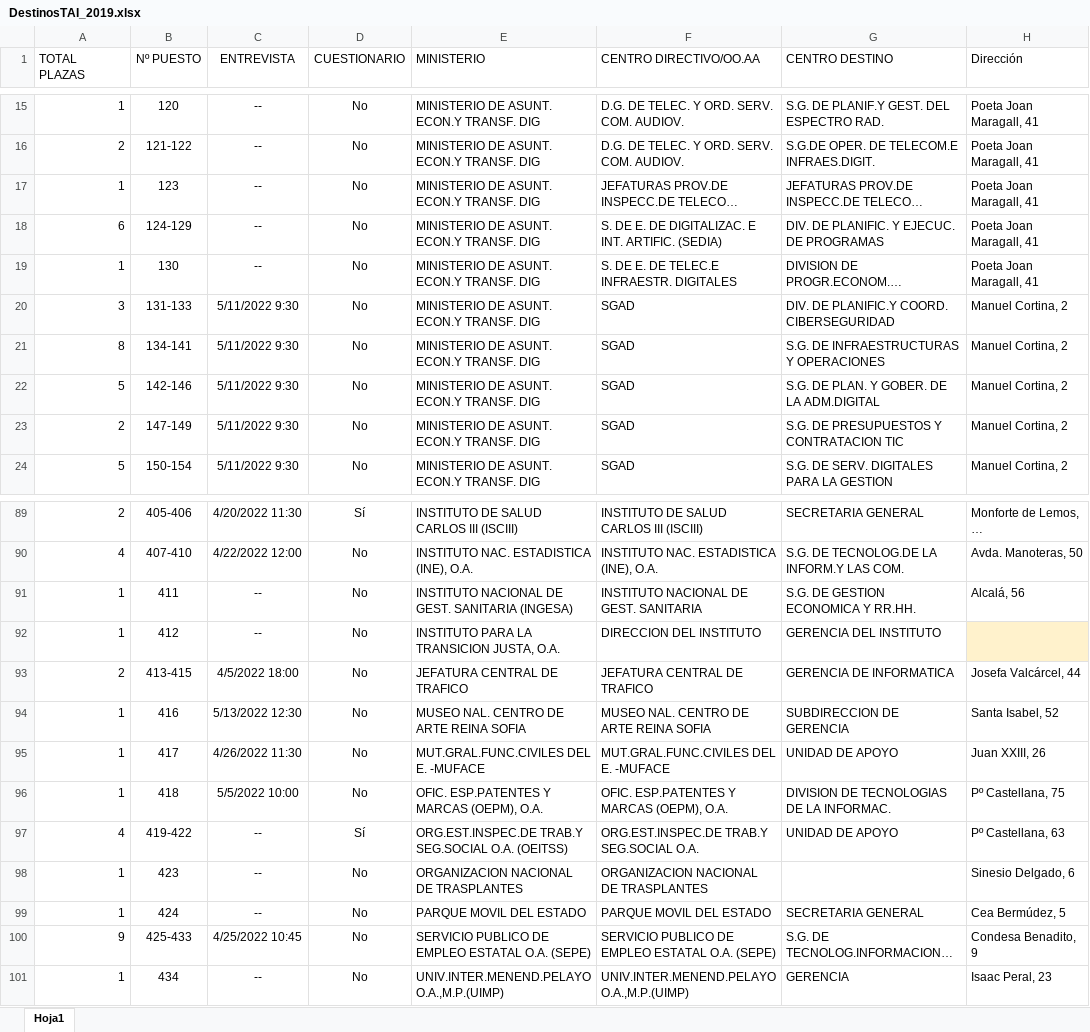
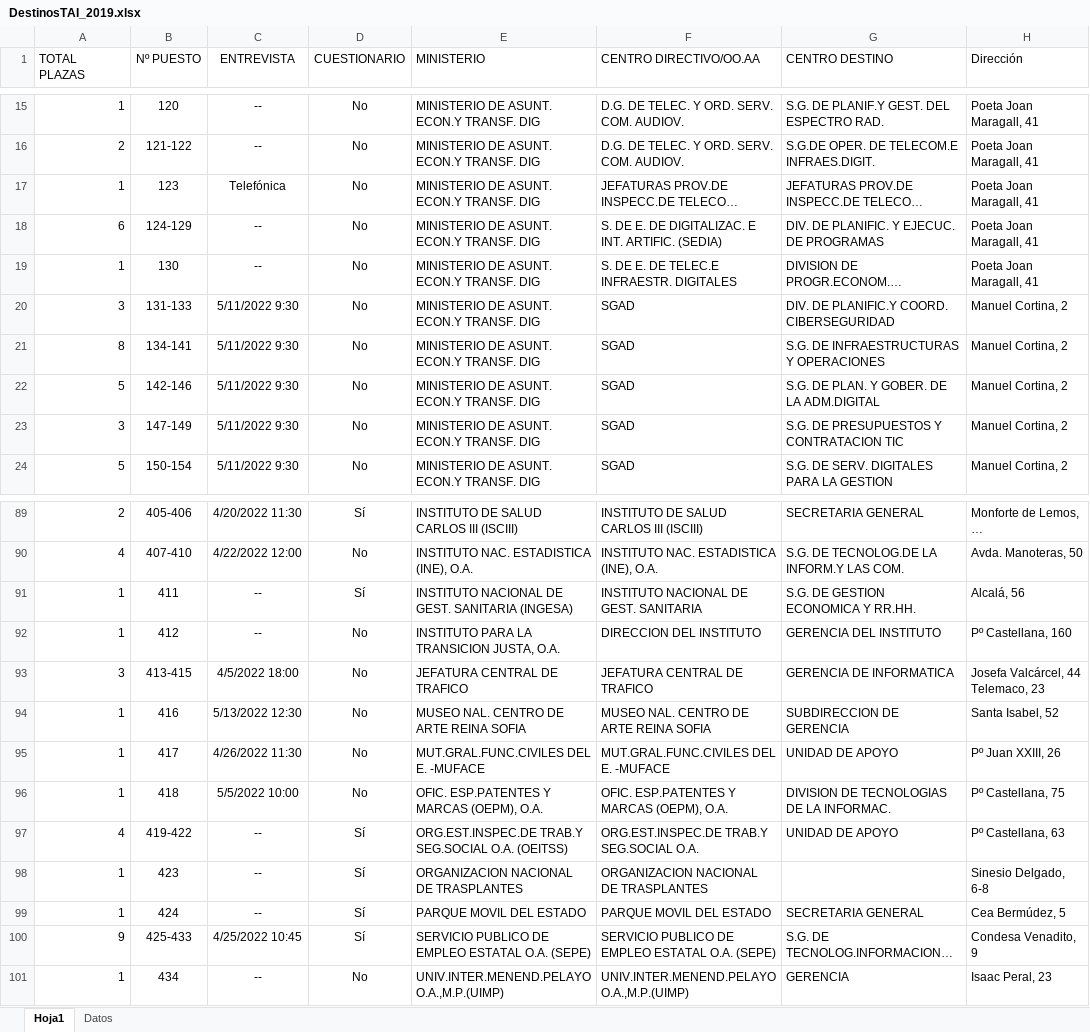
Before and after one commit to Grupo-Aprobados-TAI-2019/eleccion-destinos-2022, an Excel workbook: DestinosTAI_2019.xlsx, sheet Hoja1, drawn as a sheet; only a part is shown, gaps mark what is left out; long unchanged cells end in …; values as stored, in another font and other column widths than the file's, no borders; ↵ is a line break in a cell; the diff covers the shown part only; the diff names each change by its address in the sheet, - before the commit and + after, or states it on an @@ line.

```diff
--- a/DestinosTAI_2019.xlsx (sheet Hoja1)
+++ b/DestinosTAI_2019.xlsx (sheet Hoja1)
+sheet tab: Datos
-C17 (ENTREVISTA): --
+C17 (ENTREVISTA): Telefónica
-A23 (TOTAL PLAZAS): 2
+A23 (TOTAL PLAZAS): 3
-D91 (CUESTIONARIO): No
+D91 (CUESTIONARIO): Sí
-H92 (Dirección): (empty)
+H92 (Dirección): Pº Castellana, 160
-H92 fill: #FFF2CC
+H92 fill: none
-A93 (TOTAL PLAZAS): 2
+A93 (TOTAL PLAZAS): 3
-H93 (Dirección): Josefa Valcárcel, 44
+H93 (Dirección): Josefa Valcárcel, 44 ↵ Telemaco, 23
-H95 (Dirección): Juan XXIII, 26
+H95 (Dirección): Pº Juan XXIII, 26
-D98:D100 (CUESTIONARIO): No
+D98:D100 (CUESTIONARIO): Sí
-H98 (Dirección): Sinesio Delgado, 6
+H98 (Dirección): Sinesio Delgado, 6-8
-H100 (Dirección): Condesa Benadito, 9
+H100 (Dirección): Condesa Venadito, 9
```
Also changed, not shown: 28 edited cells and cell formats elsewhere in this sheet.
